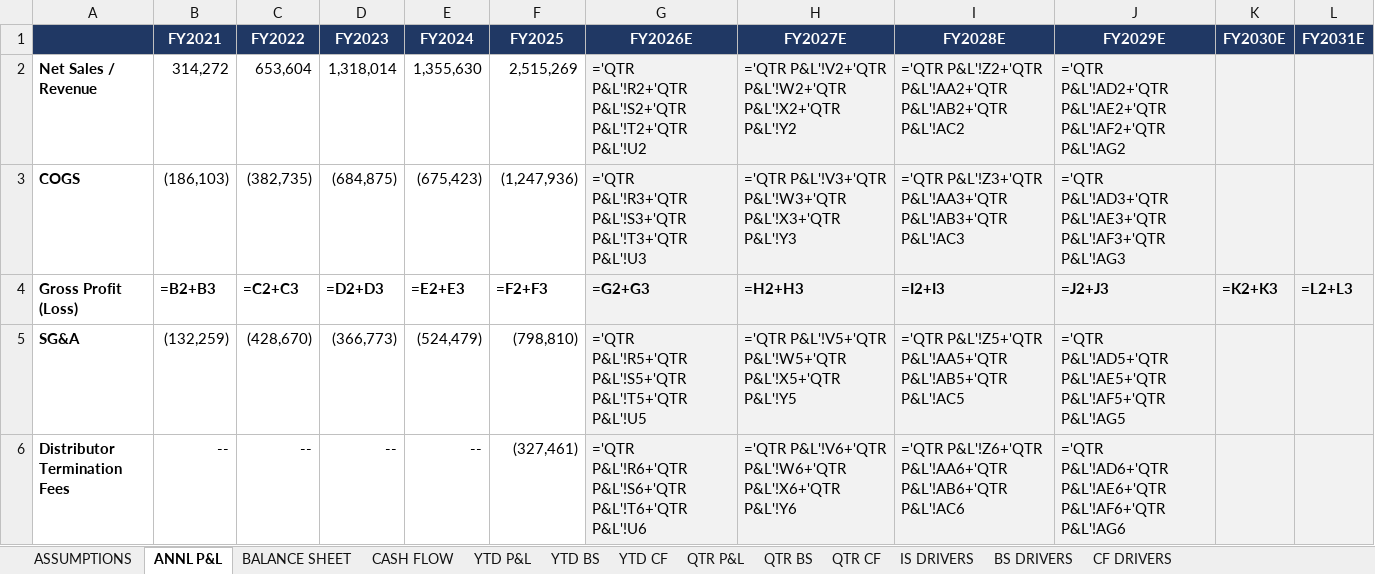
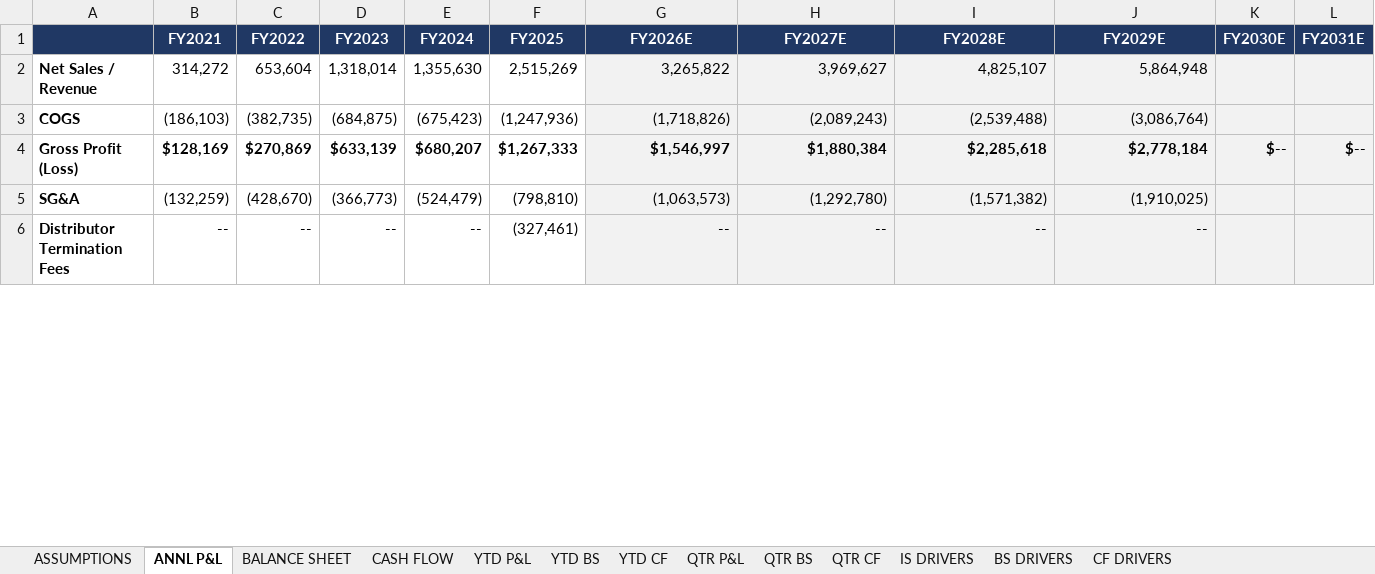
Before and after one commit to grodino12/grodino_brain, an Excel workbook: Knowledge/Model Outputs/CELH/CELH_model.xlsx, sheet ANNL P&L, drawn as a sheet; only a part is shown; values as stored, in another font and other column widths than the file's, no borders; formulas without a stored value are shown as written; the diff covers the shown part only; the diff names each change by its address in the sheet, - before the commit and + after, or states it on an @@ line.

```diff
--- a/Knowledge/Model Outputs/CELH/CELH_model.xlsx (sheet ANNL P&L)
+++ b/Knowledge/Model Outputs/CELH/CELH_model.xlsx (sheet ANNL P&L)
-G2 (FY2026E): ='QTR P&L'!R2+'QTR P&L'!S2+'QTR P&L'!T2+'QTR P&L'!U2
+G2 (FY2026E): 3,265,822
-H2 (FY2027E): ='QTR P&L'!V2+'QTR P&L'!W2+'QTR P&L'!X2+'QTR P&L'!Y2
+H2 (FY2027E): 3,969,627
-I2 (FY2028E): ='QTR P&L'!Z2+'QTR P&L'!AA2+'QTR P&L'!AB2+'QTR P&L'!AC2
+I2 (FY2028E): 4,825,107
-J2 (FY2029E): ='QTR P&L'!AD2+'QTR P&L'!AE2+'QTR P&L'!AF2+'QTR P&L'!AG2
+J2 (FY2029E): 5,864,948
-G3 (FY2026E): ='QTR P&L'!R3+'QTR P&L'!S3+'QTR P&L'!T3+'QTR P&L'!U3
+G3 (FY2026E): (1,718,826)
-H3 (FY2027E): ='QTR P&L'!V3+'QTR P&L'!W3+'QTR P&L'!X3+'QTR P&L'!Y3
+H3 (FY2027E): (2,089,243)
-I3 (FY2028E): ='QTR P&L'!Z3+'QTR P&L'!AA3+'QTR P&L'!AB3+'QTR P&L'!AC3
+I3 (FY2028E): (2,539,488)
-J3 (FY2029E): ='QTR P&L'!AD3+'QTR P&L'!AE3+'QTR P&L'!AF3+'QTR P&L'!AG3
+J3 (FY2029E): (3,086,764)
-B4 (FY2021): =B2+B3
+B4 (FY2021): $128,169
-C4 (FY2022): =C2+C3
+C4 (FY2022): $270,869
-D4 (FY2023): =D2+D3
+D4 (FY2023): $633,139
-E4 (FY2024): =E2+E3
+E4 (FY2024): $680,207
-F4 (FY2025): =F2+F3
+F4 (FY2025): $1,267,333
-G4 (FY2026E): =G2+G3
+G4 (FY2026E): $1,546,997
-H4 (FY2027E): =H2+H3
+H4 (FY2027E): $1,880,384
-I4 (FY2028E): =I2+I3
+I4 (FY2028E): $2,285,618
-J4 (FY2029E): =J2+J3
+J4 (FY2029E): $2,778,184
-K4 (FY2030E): =K2+K3
+K4 (FY2030E): $--
-L4 (FY2031E): =L2+L3
+L4 (FY2031E): $--
-G5 (FY2026E): ='QTR P&L'!R5+'QTR P&L'!S5+'QTR P&L'!T5+'QTR P&L'!U5
+G5 (FY2026E): (1,063,573)
-H5 (FY2027E): ='QTR P&L'!V5+'QTR P&L'!W5+'QTR P&L'!X5+'QTR P&L'!Y5
+H5 (FY2027E): (1,292,780)
-I5 (FY2028E): ='QTR P&L'!Z5+'QTR P&L'!AA5+'QTR P&L'!AB5+'QTR P&L'!AC5
+I5 (FY2028E): (1,571,382)
-J5 (FY2029E): ='QTR P&L'!AD5+'QTR P&L'!AE5+'QTR P&L'!AF5+'QTR P&L'!AG5
+J5 (FY2029E): (1,910,025)
-G6 (FY2026E): ='QTR P&L'!R6+'QTR P&L'!S6+'QTR P&L'!T6+'QTR P&L'!U6
+G6 (FY2026E): --
-H6 (FY2027E): ='QTR P&L'!V6+'QTR P&L'!W6+'QTR P&L'!X6+'QTR P&L'!Y6
+H6 (FY2027E): --
-I6 (FY2028E): ='QTR P&L'!Z6+'QTR P&L'!AA6+'QTR P&L'!AB6+'QTR P&L'!AC6
+I6 (FY2028E): --
-J6 (FY2029E): ='QTR P&L'!AD6+'QTR P&L'!AE6+'QTR P&L'!AF6+'QTR P&L'!AG6
+J6 (FY2029E): --
```
Also changed, not shown: 61 edited cells elsewhere in this sheet, sheet QTR CF, sheet QTR BS, sheet BS DRIVERS, sheet CF DRIVERS, sheet QTR P&L, sheet IS DRIVERS, 5 more sheets, 3 other files.
